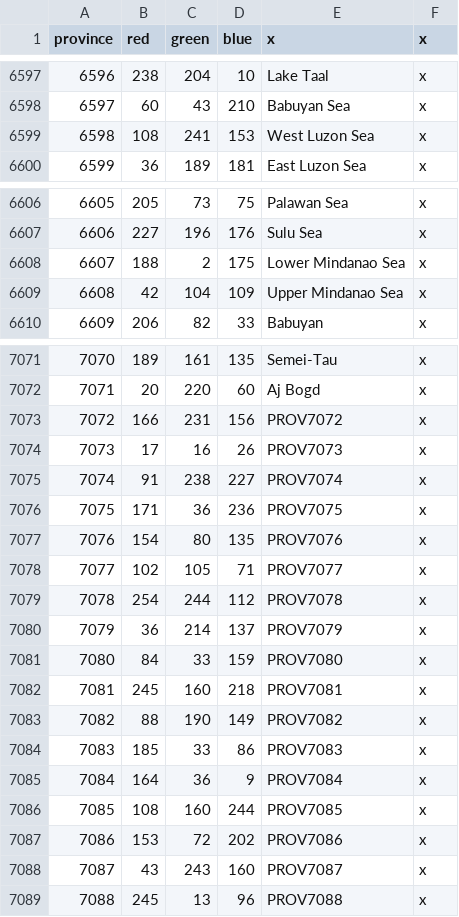
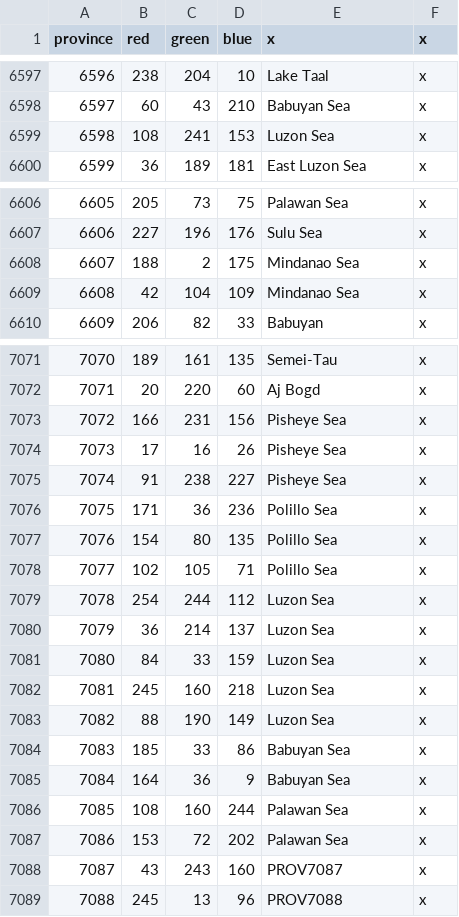
Before and after one commit to The-Triumvirate/Imperium-Universalis, a CSV file: map/definition.csv, drawn as a sheet; only a part is shown, gaps mark what is left out; the diff covers the shown part only.

```diff
--- a/map/definition.csv
+++ b/map/definition.csv
@@ -6598,3 +6598,3 @@ province;red;green;blue;x;x
 6597;60;43;210;Babuyan Sea;x
-6598;108;241;153;West Luzon Sea;x
+6598;108;241;153;Luzon Sea;x
 6599;36;189;181;East Luzon Sea;x
@@ -6607,4 +6607,4 @@ province;red;green;blue;x;x
 6606;227;196;176;Sulu Sea;x
-6607;188;2;175;Lower Mindanao Sea;x
-6608;42;104;109;Upper Mindanao Sea;x
+6607;188;2;175;Mindanao Sea;x
+6608;42;104;109;Mindanao Sea;x
 6609;206;82;33;Babuyan;x
@@ -7072,17 +7072,17 @@ province;red;green;blue;x;x
 7071;20;220;60;Aj Bogd;x
-7072;166;231;156;PROV7072;x
-7073;17;16;26;PROV7073;x
-7074;91;238;227;PROV7074;x
-7075;171;36;236;PROV7075;x
-7076;154;80;135;PROV7076;x
-7077;102;105;71;PROV7077;x
-7078;254;244;112;PROV7078;x
-7079;36;214;137;PROV7079;x
-7080;84;33;159;PROV7080;x
-7081;245;160;218;PROV7081;x
-7082;88;190;149;PROV7082;x
-7083;185;33;86;PROV7083;x
-7084;164;36;9;PROV7084;x
-7085;108;160;244;PROV7085;x
-7086;153;72;202;PROV7086;x
+7072;166;231;156;Pisheye Sea;x
+7073;17;16;26;Pisheye Sea;x
+7074;91;238;227;Pisheye Sea;x
+7075;171;36;236;Polillo Sea;x
+7076;154;80;135;Polillo Sea;x
+7077;102;105;71;Polillo Sea;x
+7078;254;244;112;Luzon Sea;x
+7079;36;214;137;Luzon Sea;x
+7080;84;33;159;Luzon Sea;x
+7081;245;160;218;Luzon Sea;x
+7082;88;190;149;Luzon Sea;x
+7083;185;33;86;Babuyan Sea;x
+7084;164;36;9;Babuyan Sea;x
+7085;108;160;244;Palawan Sea;x
+7086;153;72;202;Palawan Sea;x
 7087;43;243;160;PROV7087;x
```
Also changed, not shown: 25 edited cells elsewhere in this file, map/adjacencies.csv, 57 other files.
